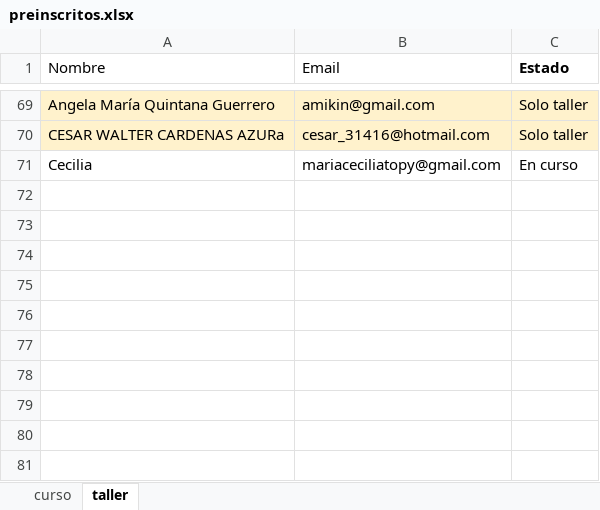
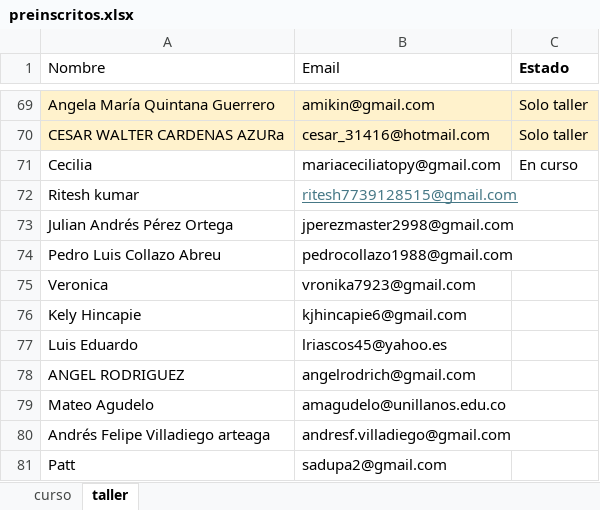
Before and after one commit to trabajocientifico/curso-profesional-ciencia-de-datos, an Excel workbook: pre-inscritos/preinscritos.xlsx, sheet taller, drawn as a sheet; only a part is shown, gaps mark what is left out; values as stored, in another font and other column widths than the file's, no borders; the diff names each change by its address in the sheet, - before the commit and + after, or states it on an @@ line.

```diff
--- a/pre-inscritos/preinscritos.xlsx (sheet taller)
+++ b/pre-inscritos/preinscritos.xlsx (sheet taller)
+row 72: Ritesh kumar | ritesh7739128515@gmail.com
+row 73: Julian Andrés Pérez Ortega | jperezmaster2998@gmail.com
+row 74: Pedro Luis Collazo Abreu | pedrocollazo1988@gmail.com
+row 75: Veronica | vronika7923@gmail.com
+row 76: Kely Hincapie | kjhincapie6@gmail.com
+row 77: Luis Eduardo | lriascos45@yahoo.es
+row 78: ANGEL RODRIGUEZ | angelrodrich@gmail.com
+row 79: Mateo Agudelo | amagudelo@unillanos.edu.co
+row 80: Andrés Felipe Villadiego arteaga | andresf.villadiego@gmail.com
+row 81: Patt | sadupa2@gmail.com
```
Also changed, not shown: sheet curso, 5 other files.
